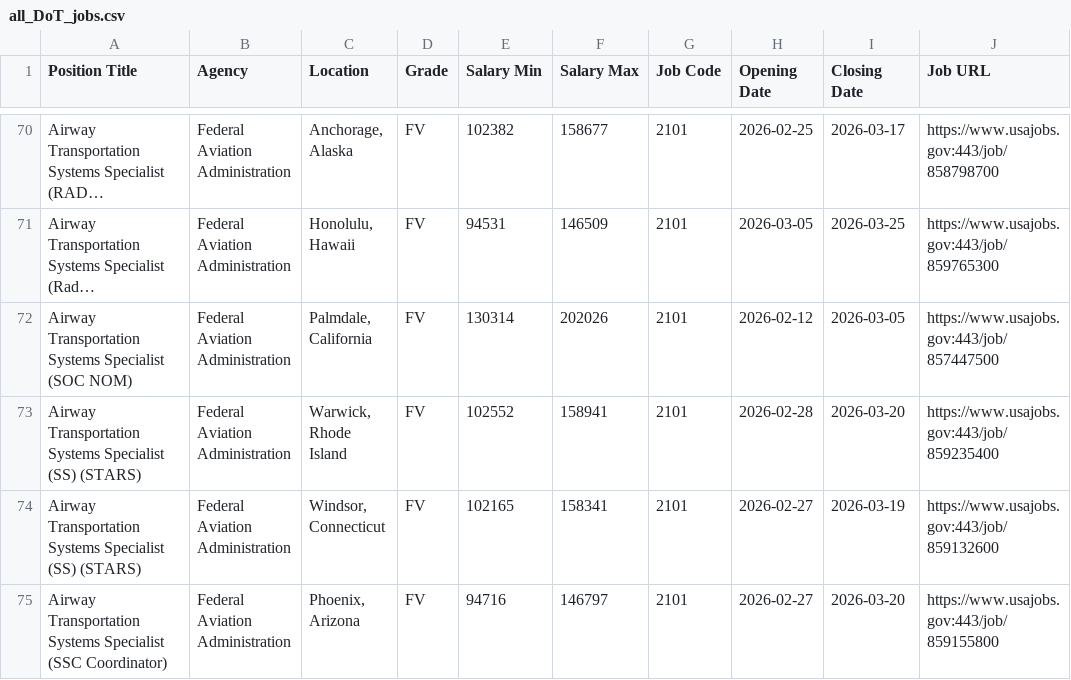
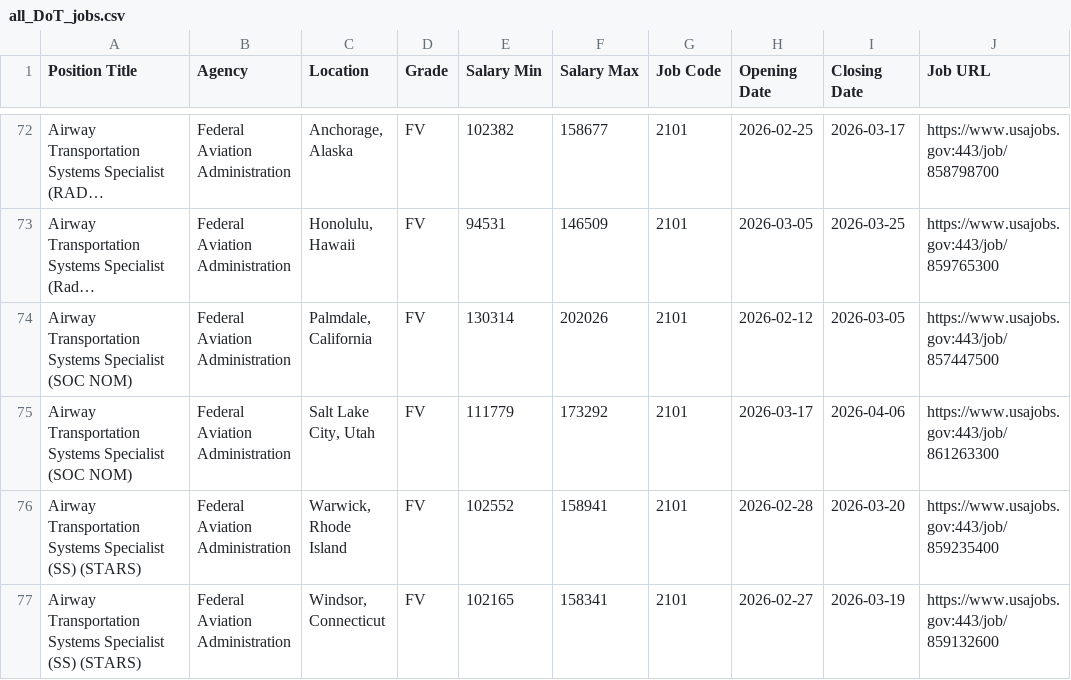
Before and after one commit to fartbagxp/fedjobs, a CSV file: data/raw/all_DoT_jobs.csv, drawn as a sheet; only a part is shown, gaps mark what is left out; the shorter side is filled out with more unchanged rows; long unchanged cells end in …; the diff covers the shown part only; the diff names each change by its address in the sheet, - before the commit and + after, or states it on an @@ line.

```diff
--- a/data/raw/all_DoT_jobs.csv
+++ b/data/raw/all_DoT_jobs.csv
+row 75: Airway Transportation Systems Specialist (SOC NOM) | Federal Aviation Administration | Salt Lake City, Utah | FV | 111779 | 173292 | 2101 | 2026-03-17 | 2026-04-06 | https://www.usajobs.gov:443/job/861263300
```
Also changed, not shown: 12 added rows elsewhere in this file, data/raw/all_1550_jobs.csv, data/raw/all_CDC_jobs.csv, 7 other files.
